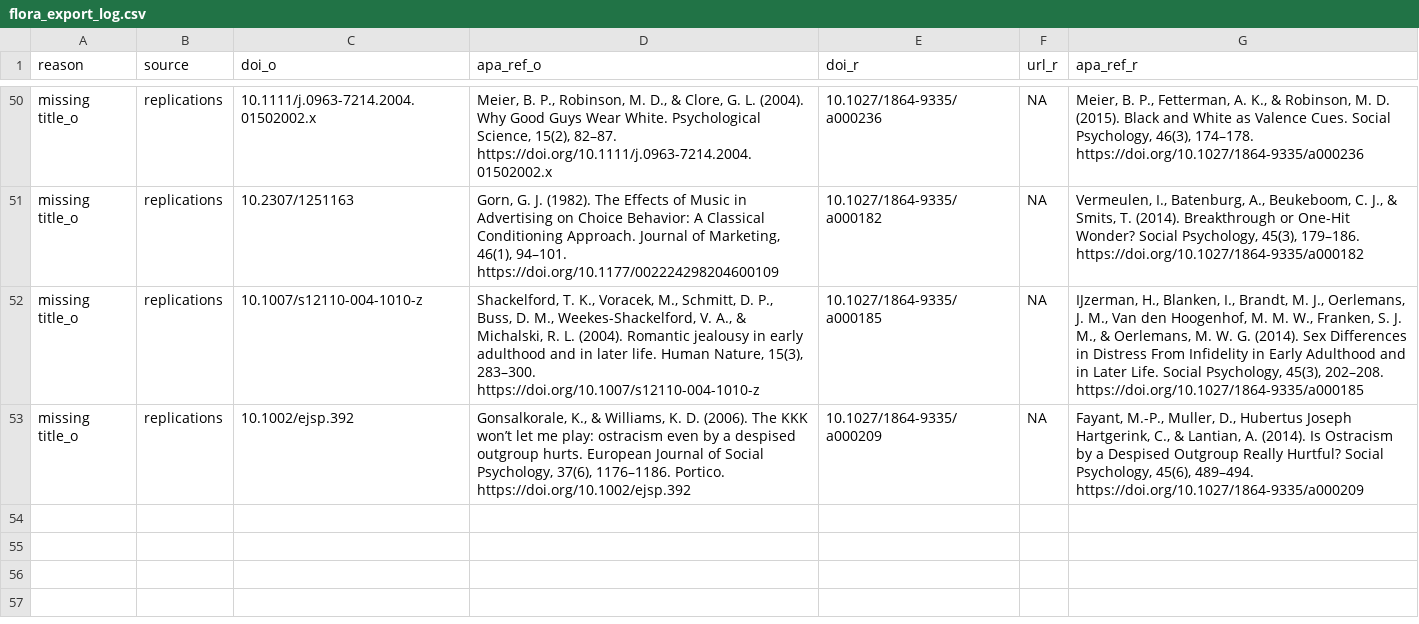
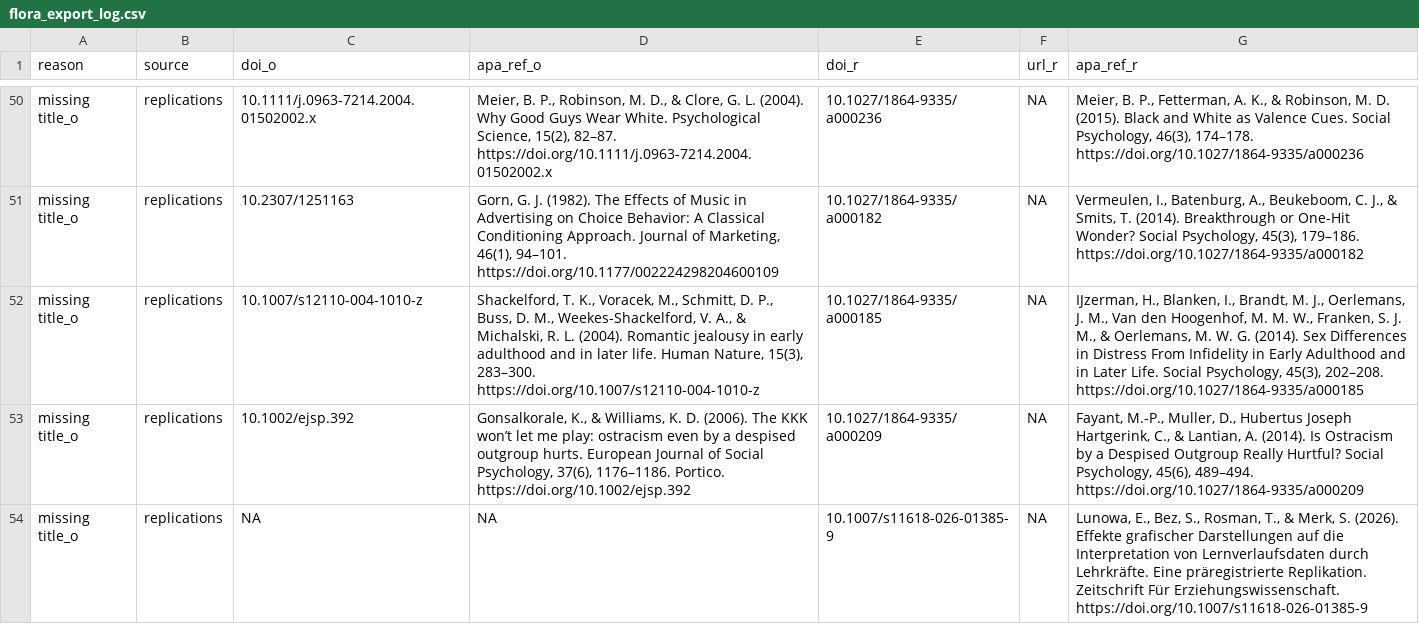
Before and after one commit to forrtproject/FReD-data, a CSV file: output/flora_export_log.csv, drawn as a sheet; only a part is shown, gaps mark what is left out; the diff names each change by its address in the sheet, - before the commit and + after, or states it on an @@ line.

```diff
--- a/output/flora_export_log.csv
+++ b/output/flora_export_log.csv
+row 54: missing title_o | replications | NA | NA | 10.1007/s11618-026-01385-9 | NA | Lunowa, E., Bez, S., Rosman, T., & Merk, S. (2026). Effekte grafischer Darstellungen auf die Interpretation von Lernverlaufsdaten durch Lehrkräfte. Eine präregistrierte Replikation. Zeitschrift Für Erziehungswissenschaft. https://doi.org/10.1007/s11618-026-01385-9
```
Also changed, not shown: cache/openalex_keywords_language.csv, cache/unpaywall_oa.csv, 4 other files.
